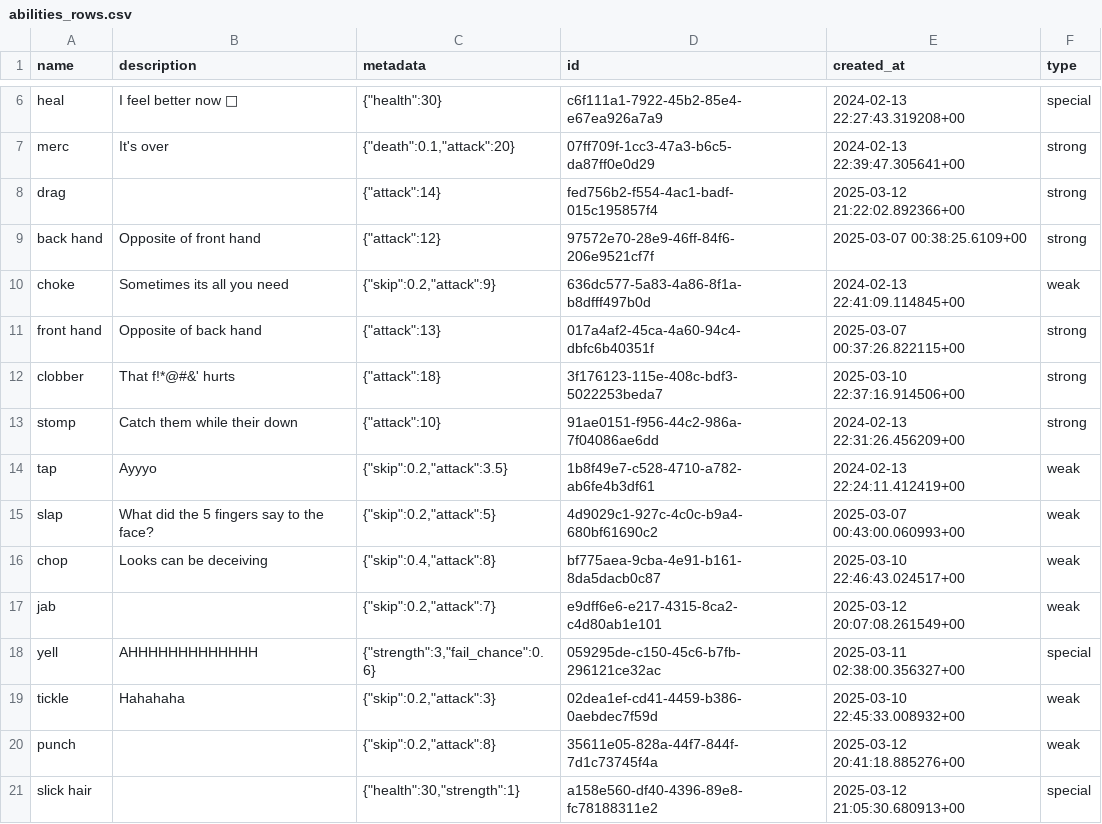
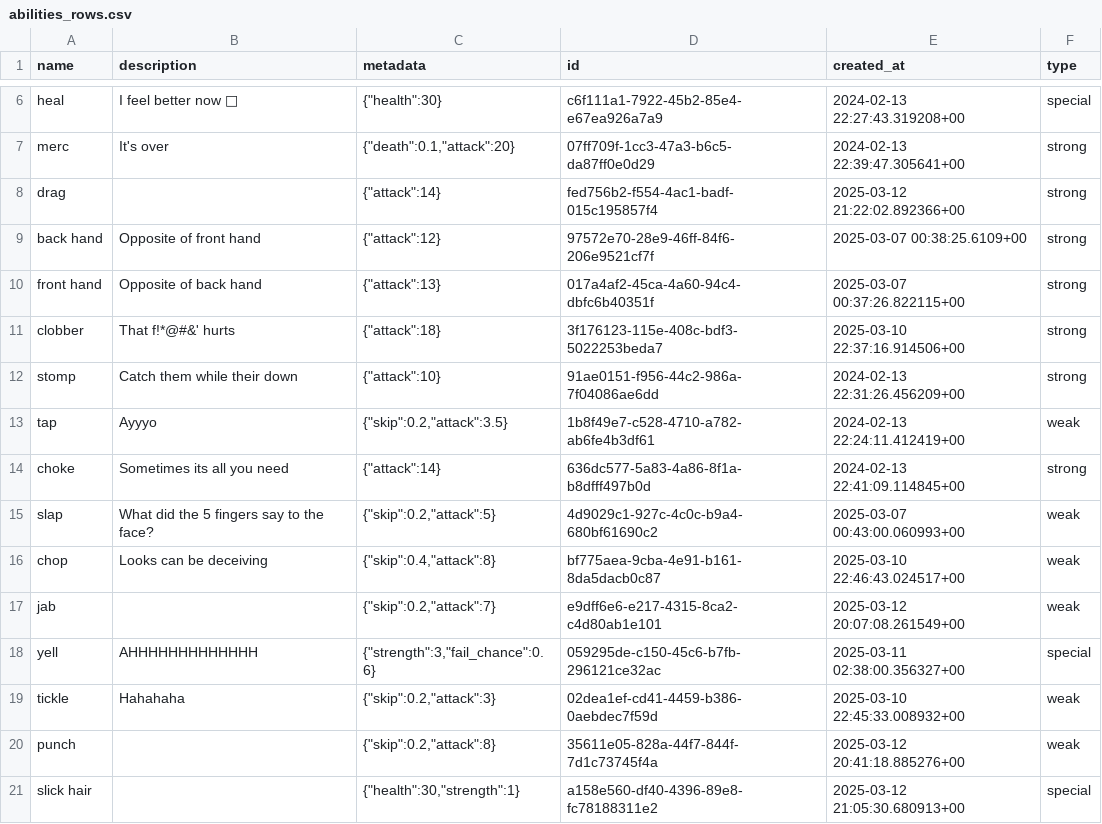
Before and after one commit to ONCE-11/battler-backend, a CSV file: supabase/backups/abilities_rows.csv, drawn as a sheet; only a part is shown, gaps mark what is left out.

Commit message:
Changed archetypes to use static values, stats and abilities

```diff
--- a/supabase/backups/abilities_rows.csv
+++ b/supabase/backups/abilities_rows.csv
@@ -9,3 +9,2 @@ drag,,"{""attack"":14}",fed756b2-f554-4ac1-badf-015c195857f4,2025-03-12 21:22:02
 back hand,Opposite of front hand,"{""attack"":12}",97572e70-28e9-46ff-84f6-206e9521cf7f,2025-03-07 00:38:25.6109+00,strong
-choke,Sometimes its all you need,"{""skip"":0.2,""attack"":9}",636dc577-5a83-4a86-8f1a-b8dfff497b0d,2024-02-13 22:41:09.114845+00,weak
 front hand,Opposite of back hand,"{""attack"":13}",017a4af2-45ca-4a60-94c4-dbfc6b40351f,2025-03-07 00:37:26.822115+00,strong
@@ -14,2 +13,3 @@ stomp,Catch them while their down,"{""attack"":10}",91ae0151-f956-44c2-986a-7f04
 tap,Ayyyo,"{""skip"":0.2,""attack"":3.5}",1b8f49e7-c528-4710-a782-ab6fe4b3df61,2024-02-13 22:24:11.412419+00,weak
+choke,Sometimes its all you need,"{""attack"":14}",636dc577-5a83-4a86-8f1a-b8dfff497b0d,2024-02-13 22:41:09.114845+00,strong
 slap,What did the 5 fingers say to the face?,"{""skip"":0.2,""attack"":5}",4d9029c1-927c-4c0c-b9a4-680bf61690c2,2025-03-07 00:43:00.060993+00,weak
```
Also changed, not shown: supabase/backups/archetypes_rows.csv, 5 other files.
